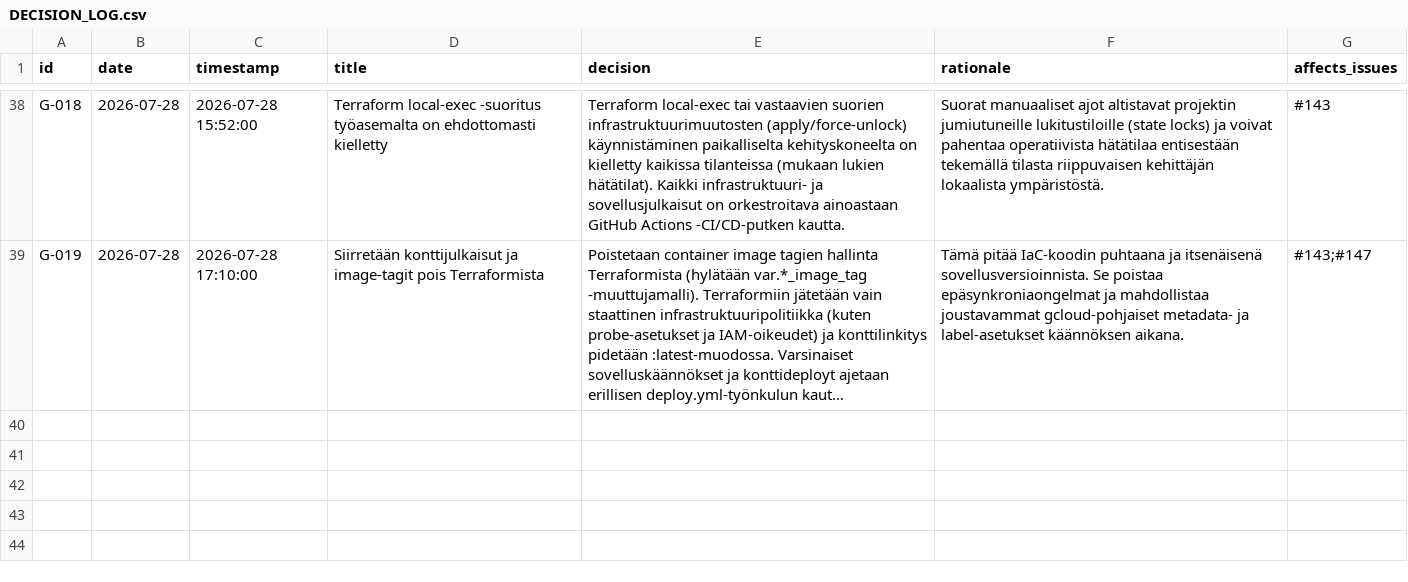
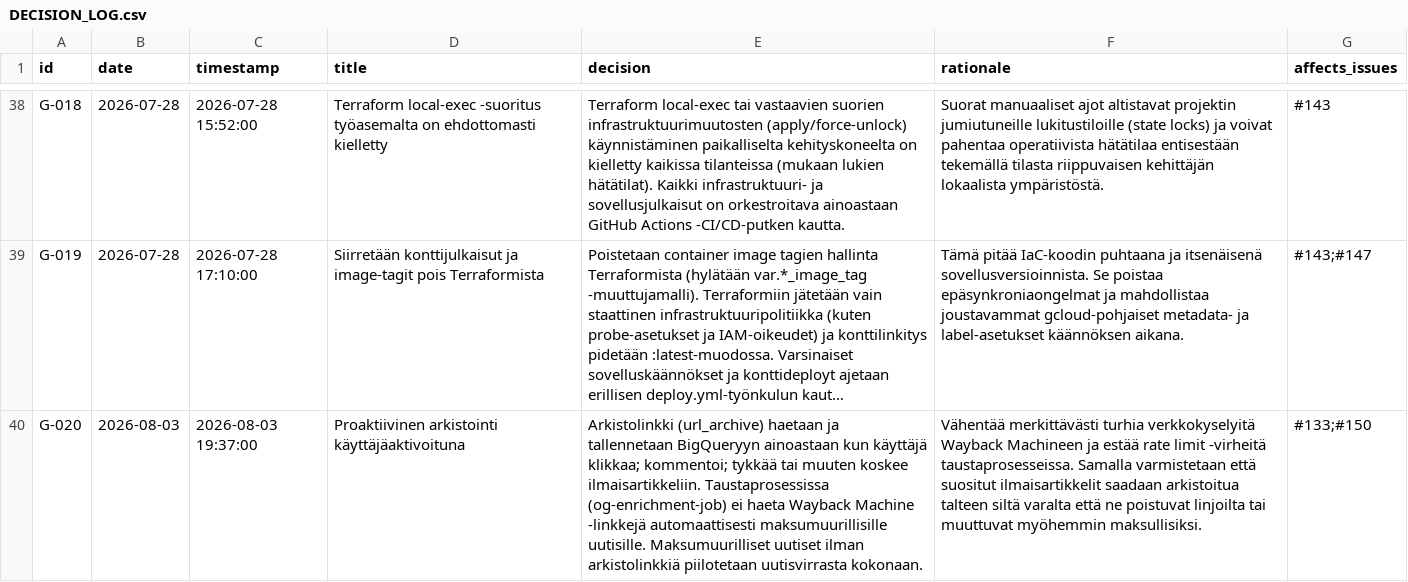
Before and after one commit to uutisseuranta/bq-activitystreams, a CSV file: DECISION_LOG.csv, drawn as a sheet; only a part is shown, gaps mark what is left out; long unchanged cells end in …; the diff names each change by its address in the sheet, - before the commit and + after, or states it on an @@ line.

Commit message:
fix(scraper): use SAFE.PARSE_JSON instead of SAFE_CAST for JSON strings in BigQuery MERGE (#162)
* fix(scraper): use SAFE.PARSE_JSON instead of SAFE_CAST for JSON strings in BigQuery MERGE

* fix(enrichment): do not reprocess already enriched articles with null isAccessibleForFree

* feat(rss): parse paywall from category tags and set og_enriched=true for free articles

* fix(enrichment): remove automatic wayback snapshot fetch for paywalled articles

* docs: add global decision G-020 on proactive demand-driven archiving to decision log

* fix(decisions): remove trailing blank lines in decision log

```diff
--- a/DECISION_LOG.csv
+++ b/DECISION_LOG.csv
+row 40: G-020 | 2026-08-03 | 2026-08-03 19:37:00 | Proaktiivinen arkistointi käyttäjäaktivoituna | Arkistolinkki (url_archive) haetaan ja tallennetaan BigQueryyn ainoastaan kun käyttäjä klikkaa; kommentoi; tykkää tai muuten koskee ilmaisartikkeliin. Taustaprosessissa (og-enrichment-job) ei haeta Wayback Machine -linkkejä automaattisesti maksumuurillisille uutisille. Maksumuurilliset uutiset ilman arkistolinkkiä piilotetaan uutisvirrasta kokonaan. | Vähentää merkittävästi turhia verkkokyselyitä Wayback Machineen ja estää rate limit -virheitä taustaprosesseissa. Samalla varmistetaan että suositut ilmaisartikkelit saadaan arkistoitua talteen siltä varalta että ne poistuvat linjoilta tai muuttuvat myöhemmin maksullisiksi. | #133;#150
```
Also changed, not shown: 3 other files.
